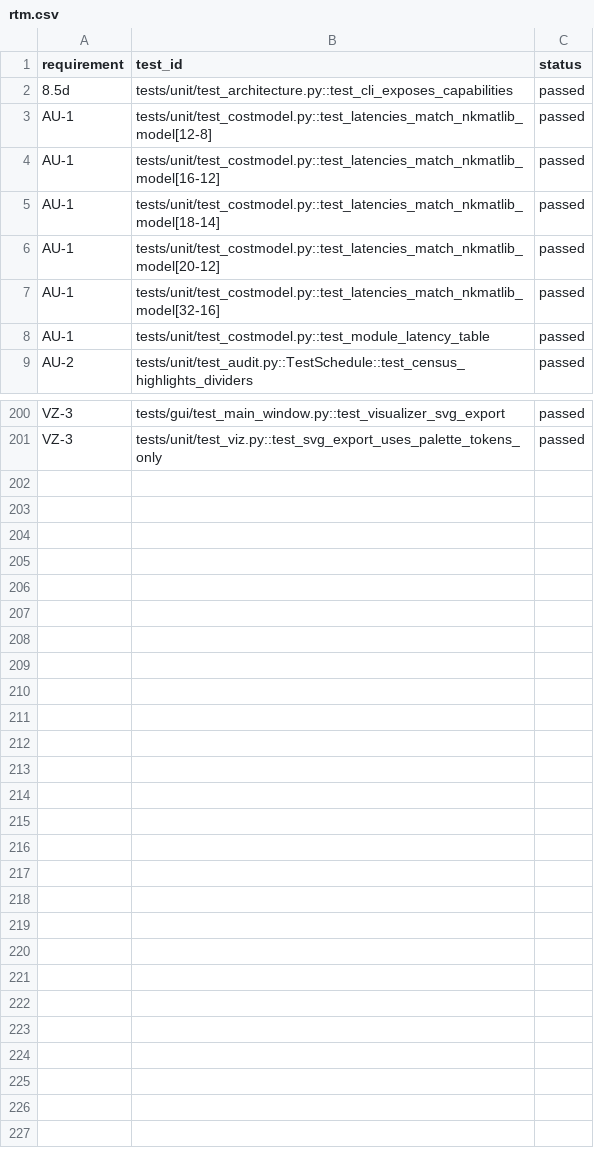
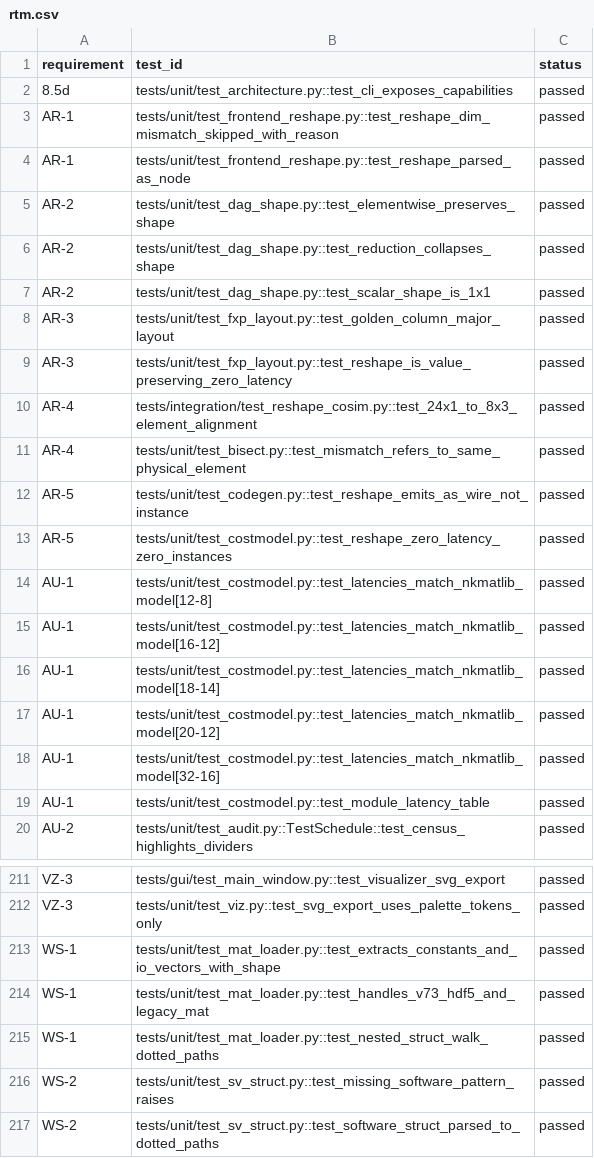
Before and after one commit to alexis-flores/pipeforge, a CSV file: docs/rtm.csv, drawn as a sheet; only a part is shown, gaps mark what is left out; the diff names each change by its address in the sheet, - before the commit and + after, or states it on an @@ line.

```diff
--- a/docs/rtm.csv
+++ b/docs/rtm.csv
+row 3: AR-1 | tests/unit/test_frontend_reshape.py::test_reshape_dim_mismatch_skipped_with_reason | passed
+row 4: AR-1 | tests/unit/test_frontend_reshape.py::test_reshape_parsed_as_node | passed
+row 5: AR-2 | tests/unit/test_dag_shape.py::test_elementwise_preserves_shape | passed
+row 6: AR-2 | tests/unit/test_dag_shape.py::test_reduction_collapses_shape | passed
+row 7: AR-2 | tests/unit/test_dag_shape.py::test_scalar_shape_is_1x1 | passed
+row 8: AR-3 | tests/unit/test_fxp_layout.py::test_golden_column_major_layout | passed
+row 9: AR-3 | tests/unit/test_fxp_layout.py::test_reshape_is_value_preserving_zero_latency | passed
+row 10: AR-4 | tests/integration/test_reshape_cosim.py::test_24x1_to_8x3_element_alignment | passed
+row 11: AR-4 | tests/unit/test_bisect.py::test_mismatch_refers_to_same_physical_element | passed
+row 12: AR-5 | tests/unit/test_codegen.py::test_reshape_emits_as_wire_not_instance | passed
+row 13: AR-5 | tests/unit/test_costmodel.py::test_reshape_zero_latency_zero_instances | passed
+row 213: WS-1 | tests/unit/test_mat_loader.py::test_extracts_constants_and_io_vectors_with_shape | passed
+row 214: WS-1 | tests/unit/test_mat_loader.py::test_handles_v73_hdf5_and_legacy_mat | passed
+row 215: WS-1 | tests/unit/test_mat_loader.py::test_nested_struct_walk_dotted_paths | passed
+row 216: WS-2 | tests/unit/test_sv_struct.py::test_missing_software_pattern_raises | passed
+row 217: WS-2 | tests/unit/test_sv_struct.py::test_software_struct_parsed_to_dotted_paths | passed
```
Also changed, not shown: 22 other files.
